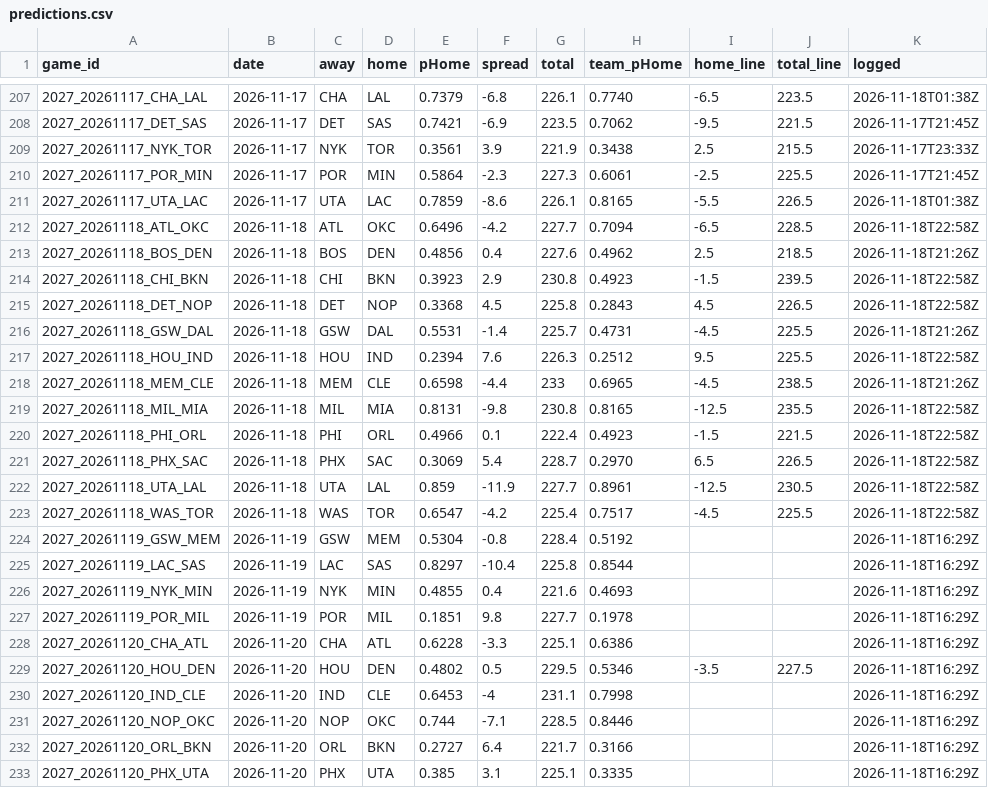
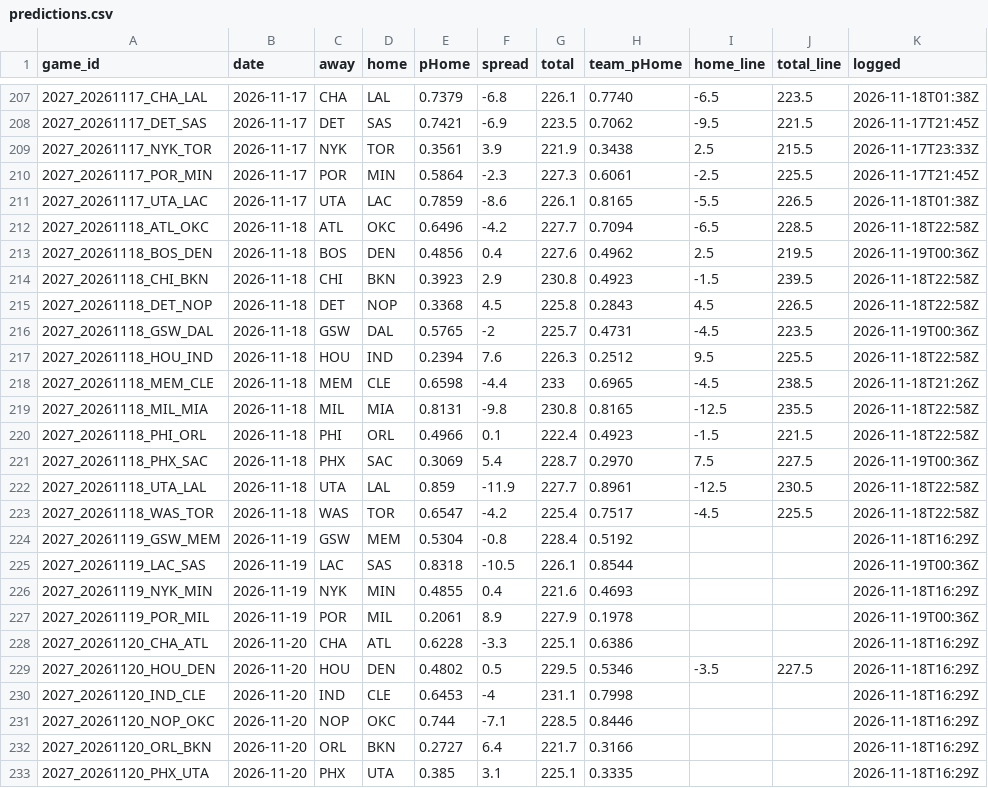
Before and after one commit to DEMON-X13/nba-hub, a CSV file: data/predictions.csv, drawn as a sheet; only a part is shown, gaps mark what is left out.

```diff
--- a/data/predictions.csv
+++ b/data/predictions.csv
@@ -212,6 +212,6 @@ game_id,date,away,home,pHome,spread,total,team_pHome,home_line,total_line,logged
 2027_20261118_ATL_OKC,2026-11-18,ATL,OKC,0.6496,-4.2,227.7,0.7094,-6.5,228.5,2026-11-18T22:58Z
-2027_20261118_BOS_DEN,2026-11-18,BOS,DEN,0.4856,0.4,227.6,0.4962,2.5,218.5,2026-11-18T21:26Z
+2027_20261118_BOS_DEN,2026-11-18,BOS,DEN,0.4856,0.4,227.6,0.4962,2.5,219.5,2026-11-19T00:36Z
 2027_20261118_CHI_BKN,2026-11-18,CHI,BKN,0.3923,2.9,230.8,0.4923,-1.5,239.5,2026-11-18T22:58Z
 2027_20261118_DET_NOP,2026-11-18,DET,NOP,0.3368,4.5,225.8,0.2843,4.5,226.5,2026-11-18T22:58Z
-2027_20261118_GSW_DAL,2026-11-18,GSW,DAL,0.5531,-1.4,225.7,0.4731,-4.5,225.5,2026-11-18T21:26Z
+2027_20261118_GSW_DAL,2026-11-18,GSW,DAL,0.5765,-2,225.7,0.4731,-4.5,223.5,2026-11-19T00:36Z
 2027_20261118_HOU_IND,2026-11-18,HOU,IND,0.2394,7.6,226.3,0.2512,9.5,225.5,2026-11-18T22:58Z
@@ -220,3 +220,3 @@ game_id,date,away,home,pHome,spread,total,team_pHome,home_line,total_line,logged
 2027_20261118_PHI_ORL,2026-11-18,PHI,ORL,0.4966,0.1,222.4,0.4923,-1.5,221.5,2026-11-18T22:58Z
-2027_20261118_PHX_SAC,2026-11-18,PHX,SAC,0.3069,5.4,228.7,0.2970,6.5,226.5,2026-11-18T22:58Z
+2027_20261118_PHX_SAC,2026-11-18,PHX,SAC,0.3069,5.4,228.7,0.2970,7.5,227.5,2026-11-19T00:36Z
 2027_20261118_UTA_LAL,2026-11-18,UTA,LAL,0.859,-11.9,227.7,0.8961,-12.5,230.5,2026-11-18T22:58Z
@@ -224,5 +224,5 @@ game_id,date,away,home,pHome,spread,total,team_pHome,home_line,total_line,logged
 2027_20261119_GSW_MEM,2026-11-19,GSW,MEM,0.5304,-0.8,228.4,0.5192,,,2026-11-18T16:29Z
-2027_20261119_LAC_SAS,2026-11-19,LAC,SAS,0.8297,-10.4,225.8,0.8544,,,2026-11-18T16:29Z
+2027_20261119_LAC_SAS,2026-11-19,LAC,SAS,0.8318,-10.5,226.1,0.8544,,,2026-11-19T00:36Z
 2027_20261119_NYK_MIN,2026-11-19,NYK,MIN,0.4855,0.4,221.6,0.4693,,,2026-11-18T16:29Z
-2027_20261119_POR_MIL,2026-11-19,POR,MIL,0.1851,9.8,227.7,0.1978,,,2026-11-18T16:29Z
+2027_20261119_POR_MIL,2026-11-19,POR,MIL,0.2061,8.9,227.9,0.1978,,,2026-11-19T00:36Z
 2027_20261120_CHA_ATL,2026-11-20,CHA,ATL,0.6228,-3.3,225.1,0.6386,,,2026-11-18T16:29Z
```
Also changed, not shown: data/injuries_log.csv, 10 other files.
